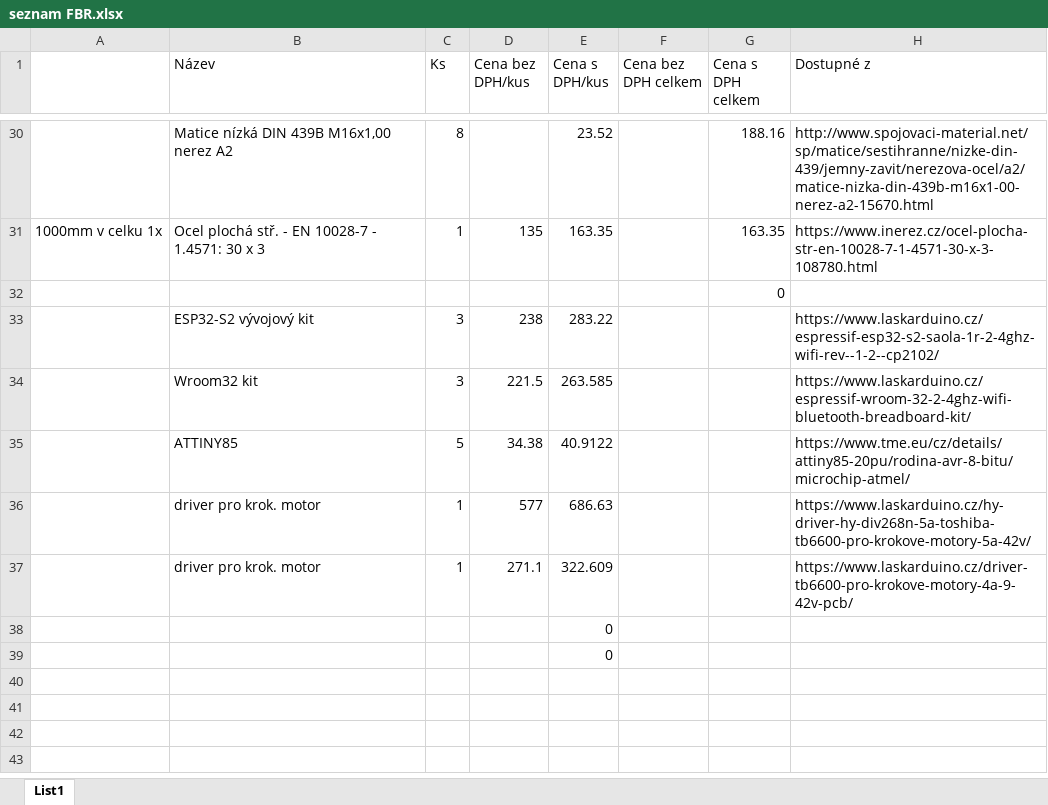
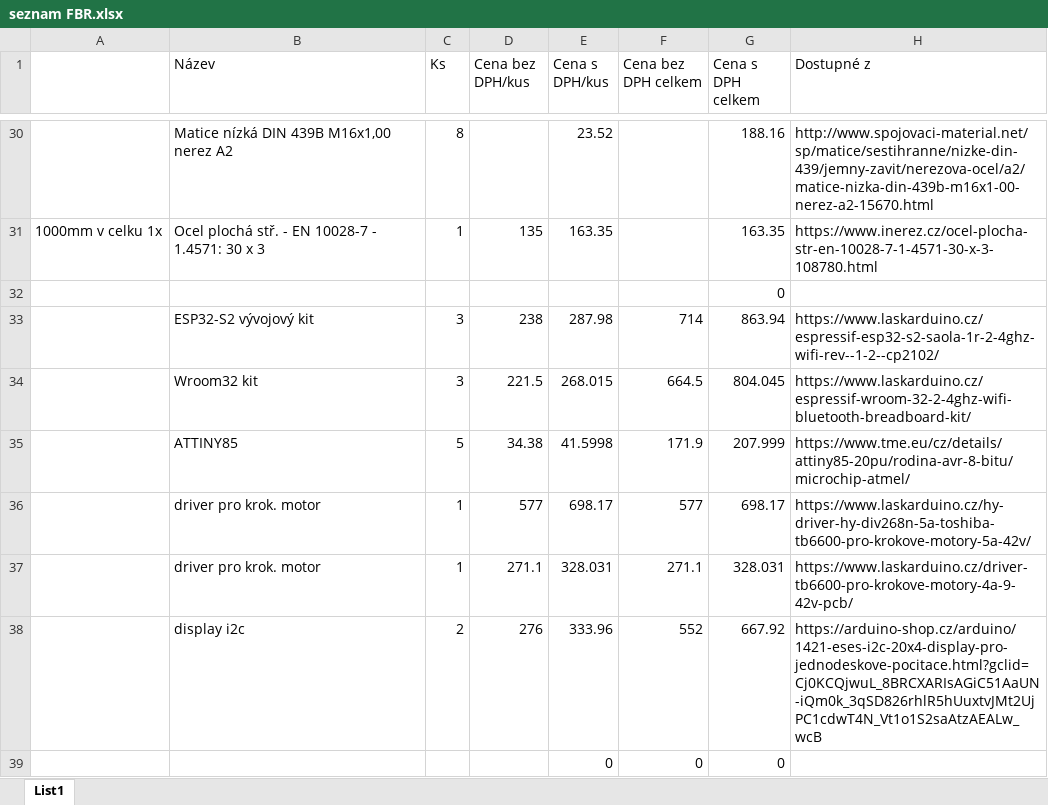
Before and after one commit to lisak72/bioreactor, an Excel workbook: nakupy/seznam FBR.xlsx, sheet List1, drawn as a sheet; only a part is shown, gaps mark what is left out; values as stored, in another font and other column widths than the file's, no borders; removed rows and columns are numbered as before the commit, all else as after; the diff names each change by its address in the sheet, - before the commit and + after, or states it on an @@ line.

Commit message:
pridani nekterych komponent pro regulaci

```diff
--- a/nakupy/seznam FBR.xlsx (sheet List1)
+++ b/nakupy/seznam FBR.xlsx (sheet List1)
-E33 (Cena s DPH/kus): 283.22
+E33 (Cena s DPH/kus): 287.98
-F33 (Cena bez DPH celkem): (empty)
+F33 (Cena bez DPH celkem): 714
-G33 (Cena s DPH celkem): (empty)
+G33 (Cena s DPH celkem): 863.94
-E34 (Cena s DPH/kus): 263.585
+E34 (Cena s DPH/kus): 268.015
-F34 (Cena bez DPH celkem): (empty)
+F34 (Cena bez DPH celkem): 664.5
-G34 (Cena s DPH celkem): (empty)
+G34 (Cena s DPH celkem): 804.045
-E35 (Cena s DPH/kus): 40.9122
+E35 (Cena s DPH/kus): 41.5998
-F35 (Cena bez DPH celkem): (empty)
+F35 (Cena bez DPH celkem): 171.9
-G35 (Cena s DPH celkem): (empty)
+G35 (Cena s DPH celkem): 207.999
-E36 (Cena s DPH/kus): 686.63
+E36 (Cena s DPH/kus): 698.17
-F36 (Cena bez DPH celkem): (empty)
+F36 (Cena bez DPH celkem): 577
-G36 (Cena s DPH celkem): (empty)
+G36 (Cena s DPH celkem): 698.17
-E37 (Cena s DPH/kus): 322.609
+E37 (Cena s DPH/kus): 328.031
-F37 (Cena bez DPH celkem): (empty)
+F37 (Cena bez DPH celkem): 271.1
-G37 (Cena s DPH celkem): (empty)
+G37 (Cena s DPH celkem): 328.031
-row 38:  |  |  |  | 0
-row 39:  |  |  |  | 0
+row 38:  | display i2c | 2 | 276 | 333.96 | 552 | 667.92 | https://arduino-shop.cz/arduino/1421-eses-i2c-20x4-display-pro-jednodeskove-pocitace.html?gclid=Cj0KCQjwuL_8BRCXARIsAGiC51AaUN-iQm0k_3qSD826rhlR5hUuxtvJMt2UjPC1cdwT4N_Vt1o1S2saAtzAEALw_wcB
+row 39:  |  |  |  | 0 | 0 | 0
```
